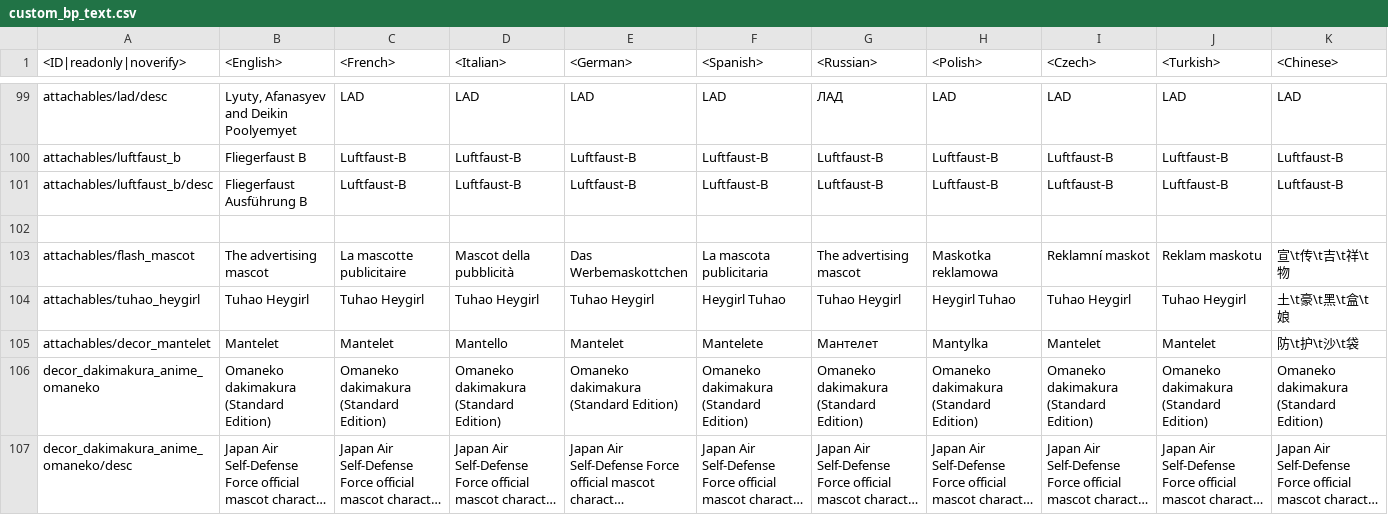
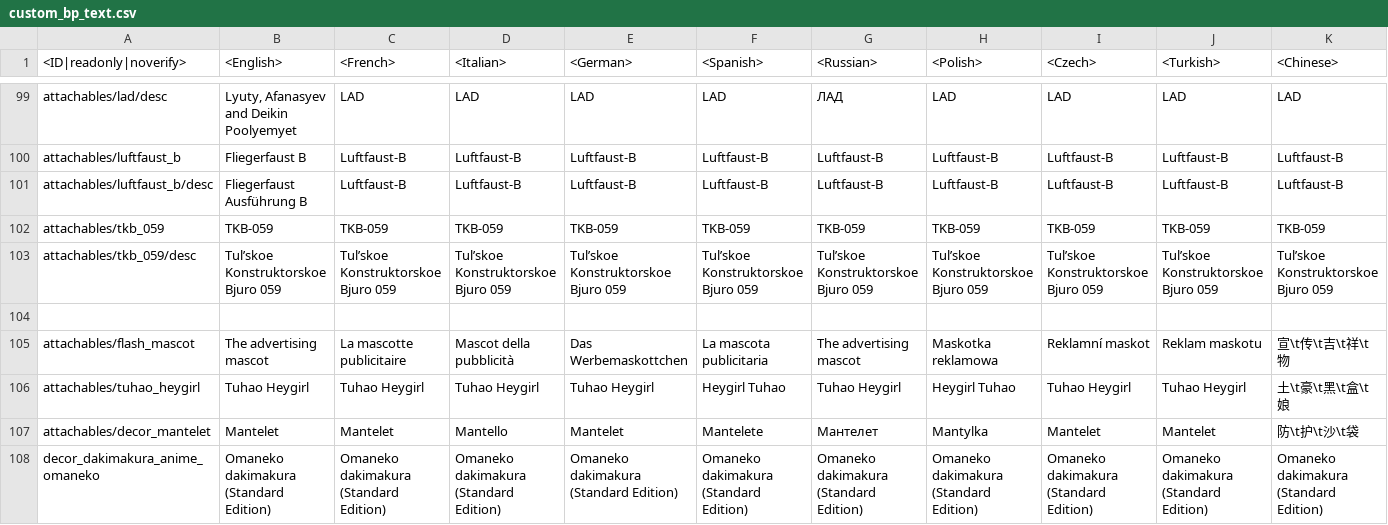
Before and after one commit to leroyonly/warthunder-lang, a CSV file: custom_bp_text.csv, drawn as a sheet; only a part is shown, gaps mark what is left out; the shorter side is filled out with more unchanged rows; long unchanged cells end in …; rows hold the shown columns only; the diff names each change by its address in the sheet, - before the commit and + after, or states it on an @@ line.

Commit message:
New 3d decal support

```diff
--- a/custom_bp_text.csv
+++ b/custom_bp_text.csv
+row 102: attachables/tkb_059 | TKB-059 | TKB-059 | TKB-059 | TKB-059 | TKB-059 | TKB-059 | TKB-059 | TKB-059 | TKB-059 | TKB-059
+row 103: attachables/tkb_059/desc | Tulʹskoe Konstruktorskoe Bjuro 059 | Tulʹskoe Konstruktorskoe Bjuro 059 | Tulʹskoe Konstruktorskoe Bjuro 059 | Tulʹskoe Konstruktorskoe Bjuro 059 | Tulʹskoe Konstruktorskoe Bjuro 059 | Tulʹskoe Konstruktorskoe Bjuro 059 | Tulʹskoe Konstruktorskoe Bjuro 059 | Tulʹskoe Konstruktorskoe Bjuro 059 | Tulʹskoe Konstruktorskoe Bjuro 059 | Tulʹskoe Konstruktorskoe Bjuro 059
```
